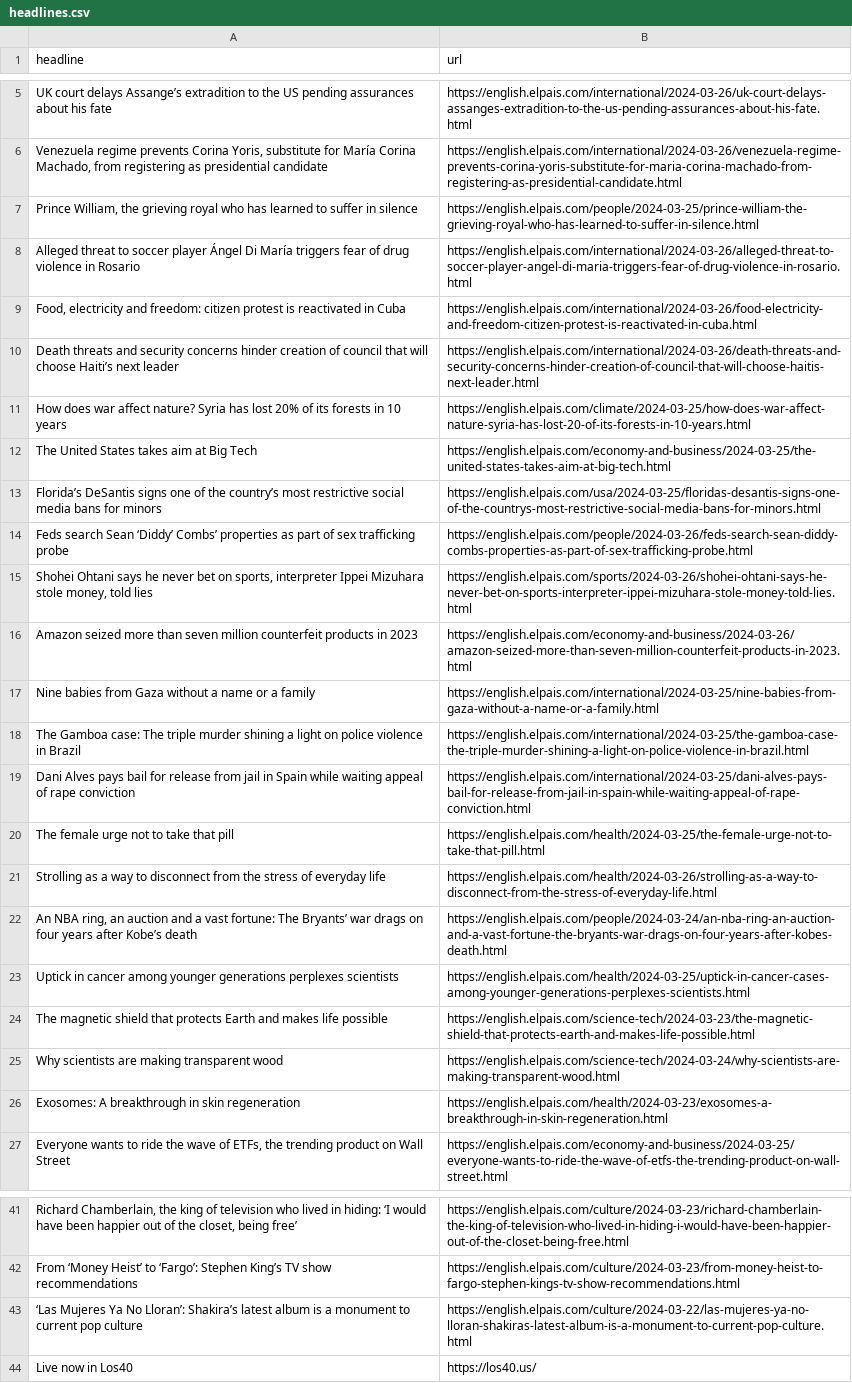
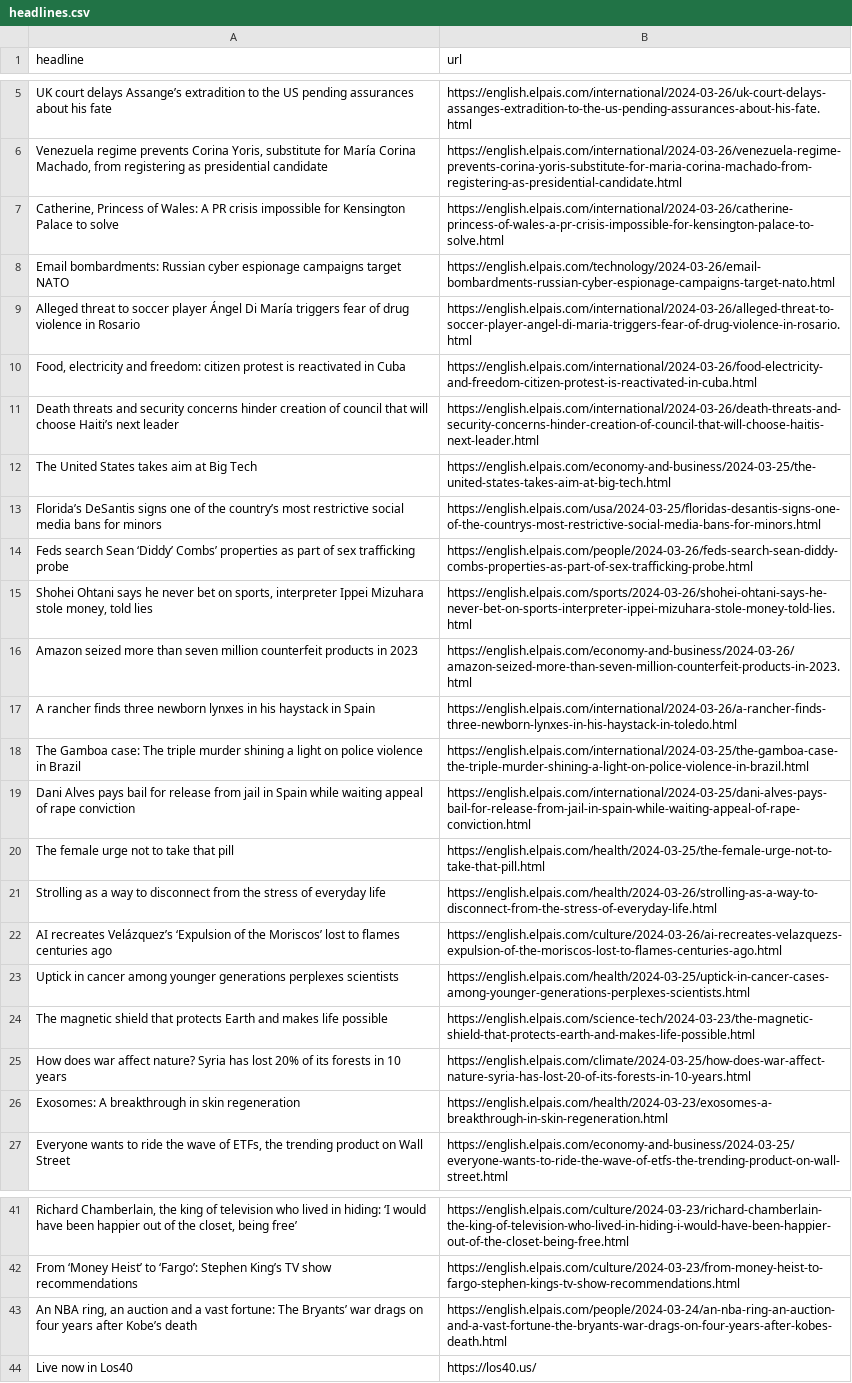
Before and after one commit to jsoma/el-pais-scraper, a CSV file: headlines.csv, drawn as a sheet; only a part is shown, gaps mark what is left out; removed rows and columns are numbered as before the commit, all else as after; the diff names each change by its address in the sheet, - before the commit and + after, or states it on an @@ line.

```diff
--- a/headlines.csv
+++ b/headlines.csv
-row 7: Prince William, the grieving royal who has learned to suffer in silence | https://english.elpais.com/people/2024-03-25/prince-william-the-grieving-royal-who-has-learned-to-suffer-in-silence.html
+row 7: Catherine, Princess of Wales: A PR crisis impossible for Kensington Palace to solve | https://english.elpais.com/international/2024-03-26/catherine-princess-of-wales-a-pr-crisis-impossible-for-kensington-palace-to-solve.html
+row 8: Email bombardments: Russian cyber espionage campaigns target NATO | https://english.elpais.com/technology/2024-03-26/email-bombardments-russian-cyber-espionage-campaigns-target-nato.html
-row 17: Nine babies from Gaza without a name or a family | https://english.elpais.com/international/2024-03-25/nine-babies-from-gaza-without-a-name-or-a-family.html
+row 17: A rancher finds three newborn lynxes in his haystack in Spain | https://english.elpais.com/international/2024-03-26/a-rancher-finds-three-newborn-lynxes-in-his-haystack-in-toledo.html
+row 22: AI recreates Velázquez’s ‘Expulsion of the Moriscos’ lost to flames centuries ago | https://english.elpais.com/culture/2024-03-26/ai-recreates-velazquezs-expulsion-of-the-moriscos-lost-to-flames-centuries-ago.html
-row 25: Why scientists are making transparent wood | https://english.elpais.com/science-tech/2024-03-24/why-scientists-are-making-transparent-wood.html
@@ row 11 moved to row 25: How does war affect nature? Syria has lo… @@
-row 43: ‘Las Mujeres Ya No Lloran’: Shakira’s latest album is a monument to current pop culture | https://english.elpais.com/culture/2024-03-22/las-mujeres-ya-no-lloran-shakiras-latest-album-is-a-monument-to-current-pop-culture.html
@@ row 22 moved to row 43: An NBA ring, an auction and a vast fortu… @@
```
